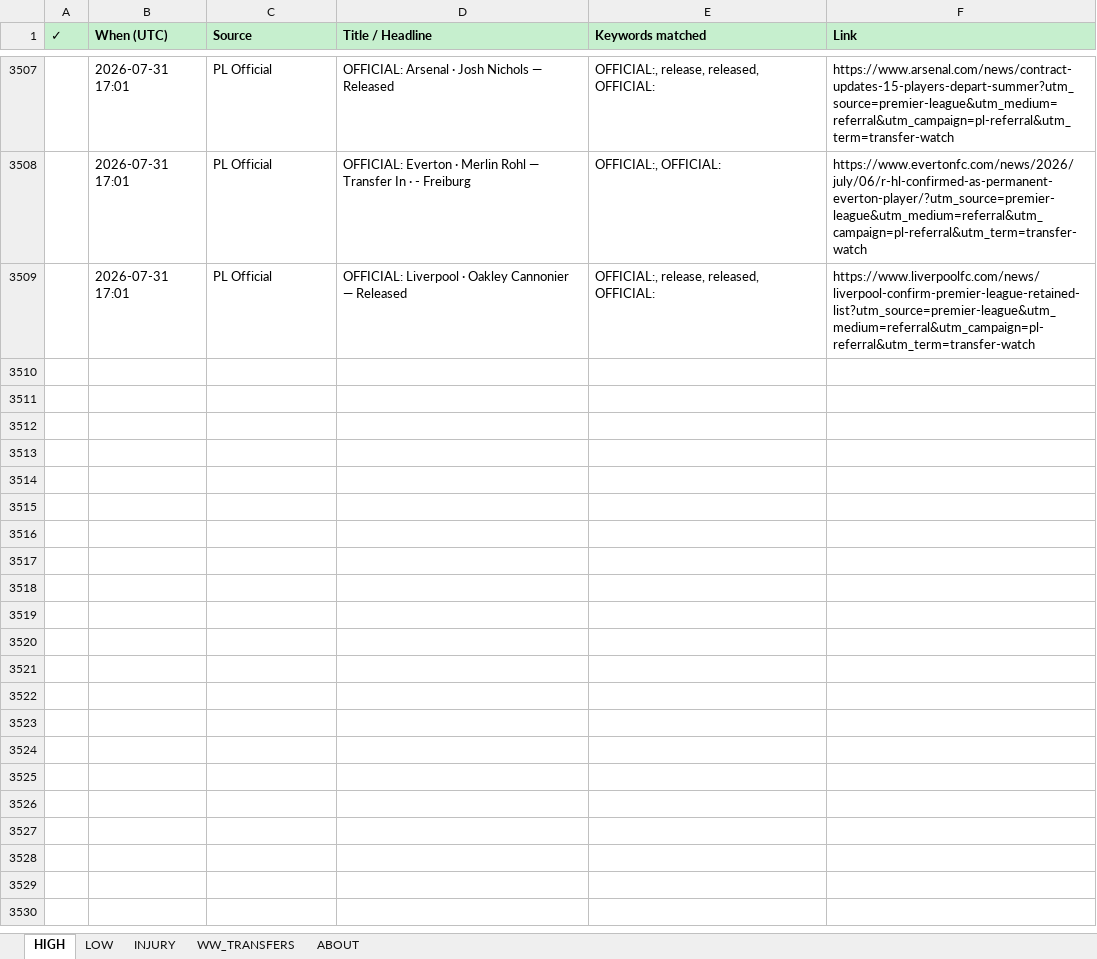
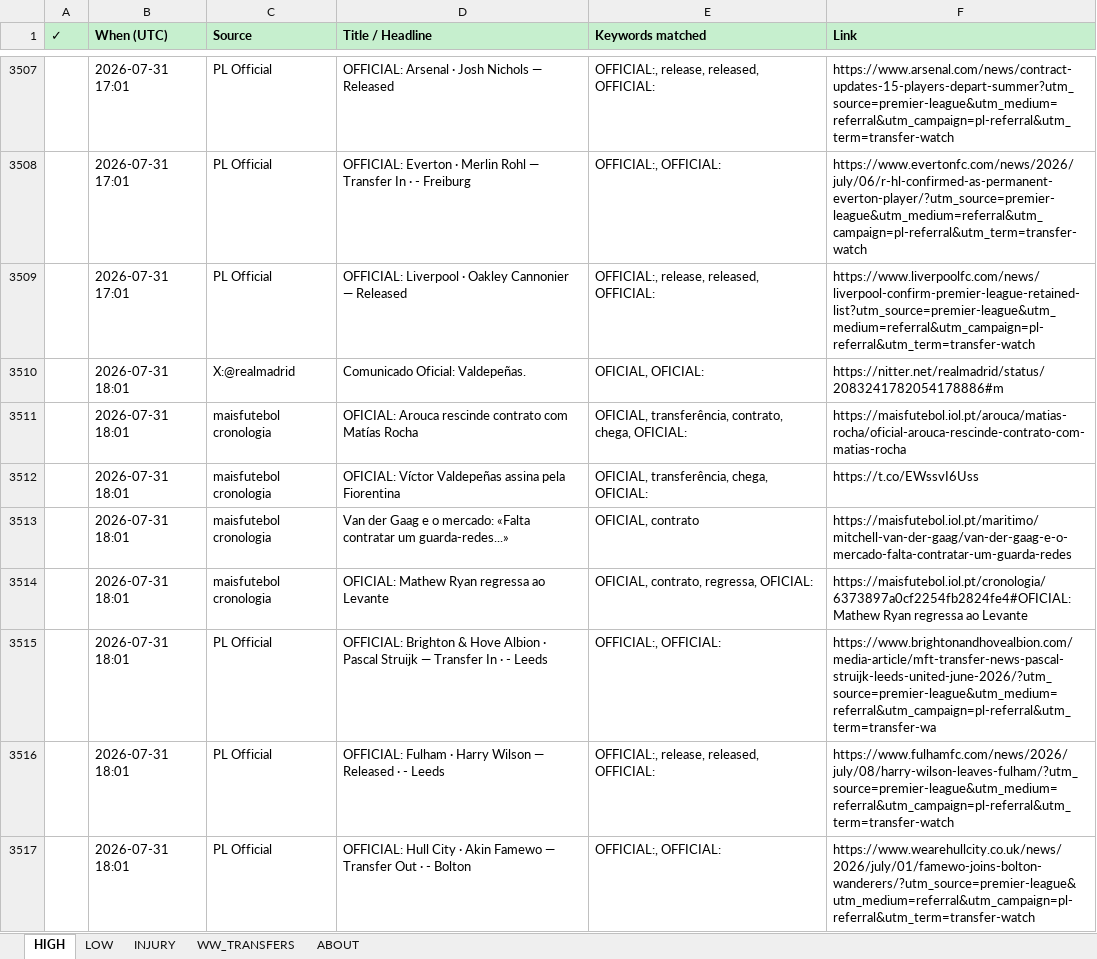
Before and after one commit to rneves2005-dotcom/fpl-dashboard, an Excel workbook: Transfer_Tracker.xlsx, sheet HIGH, drawn as a sheet; only a part is shown, gaps mark what is left out; values as stored, in another font and other column widths than the file's, no borders; the diff names each change by its address in the sheet, - before the commit and + after, or states it on an @@ line.

Commit message:
auto: transfer poll 2026-07-31 18:01 UTC · 9 new

```diff
--- a/Transfer_Tracker.xlsx (sheet HIGH)
+++ b/Transfer_Tracker.xlsx (sheet HIGH)
+row 3510:  | 2026-07-31 18:01 | X:@realmadrid | Comunicado Oficial: Valdepeñas. | OFICIAL, OFICIAL: | https://nitter.net/realmadrid/status/2083241782054178886#m
+row 3511:  | 2026-07-31 18:01 | maisfutebol cronologia | OFICIAL: Arouca rescinde contrato com Matías Rocha | OFICIAL, transferência, contrato, chega, OFICIAL: | https://maisfutebol.iol.pt/arouca/matias-rocha/oficial-arouca-rescinde-contrato-com-matias-rocha
+row 3512:  | 2026-07-31 18:01 | maisfutebol cronologia | OFICIAL: Víctor Valdepeñas assina pela Fiorentina | OFICIAL, transferência, chega, OFICIAL: | https://t.co/EWssvI6Uss
+row 3513:  | 2026-07-31 18:01 | maisfutebol cronologia | Van der Gaag e o mercado: «Falta contratar um guarda-redes...» | OFICIAL, contrato | https://maisfutebol.iol.pt/maritimo/mitchell-van-der-gaag/van-der-gaag-e-o-mercado-falta-contratar-um-guarda-redes
+row 3514:  | 2026-07-31 18:01 | maisfutebol cronologia | OFICIAL: Mathew Ryan regressa ao Levante | OFICIAL, contrato, regressa, OFICIAL: | https://maisfutebol.iol.pt/cronologia/6373897a0cf2254fb2824fe4#OFICIAL: Mathew Ryan regressa ao Levante
+row 3515:  | 2026-07-31 18:01 | PL Official | OFFICIAL: Brighton & Hove Albion · Pascal Struijk — Transfer In · - Leeds | OFFICIAL:, OFFICIAL: | https://www.brightonandhovealbion.com/media-article/mft-transfer-news-pascal-struijk-leeds-united-june-2026/?utm_source=premier-league&utm_medium=referral&utm_campaign=pl-referral&utm_term=transfer-wa
+row 3516:  | 2026-07-31 18:01 | PL Official | OFFICIAL: Fulham · Harry Wilson — Released · - Leeds | OFFICIAL:, release, released, OFFICIAL: | https://www.fulhamfc.com/news/2026/july/08/harry-wilson-leaves-fulham/?utm_source=premier-league&utm_medium=referral&utm_campaign=pl-referral&utm_term=transfer-watch
+row 3517:  | 2026-07-31 18:01 | PL Official | OFFICIAL: Hull City · Akin Famewo — Transfer Out · - Bolton | OFFICIAL:, OFFICIAL: | https://www.wearehullcity.co.uk/news/2026/july/01/famewo-joins-bolton-wanderers/?utm_source=premier-league&utm_medium=referral&utm_campaign=pl-referral&utm_term=transfer-watch
```
Also changed, not shown: sheet INJURY.
